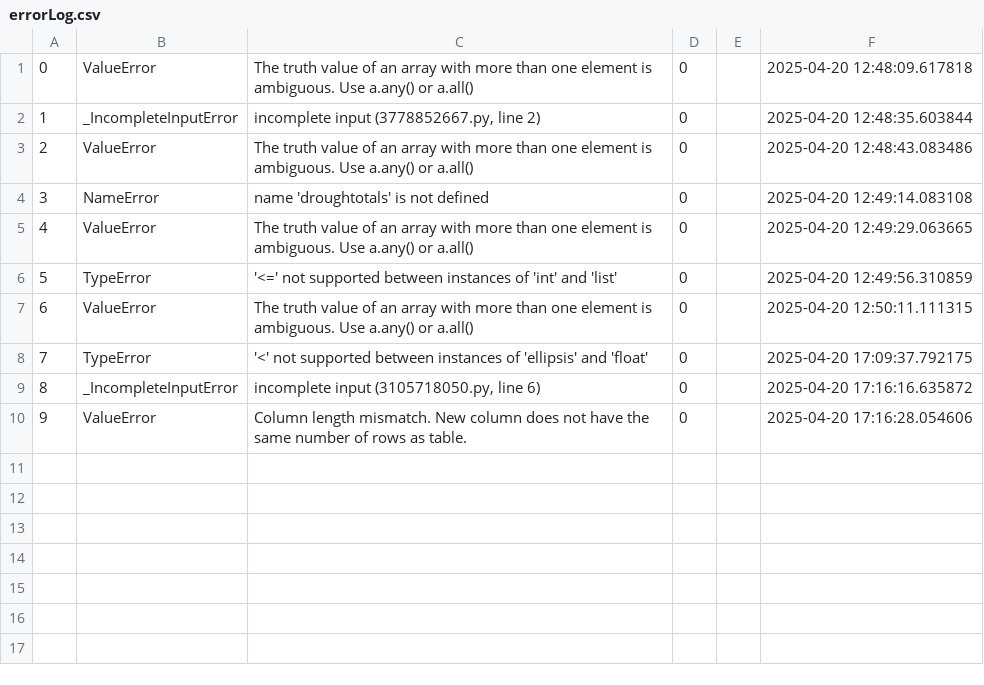
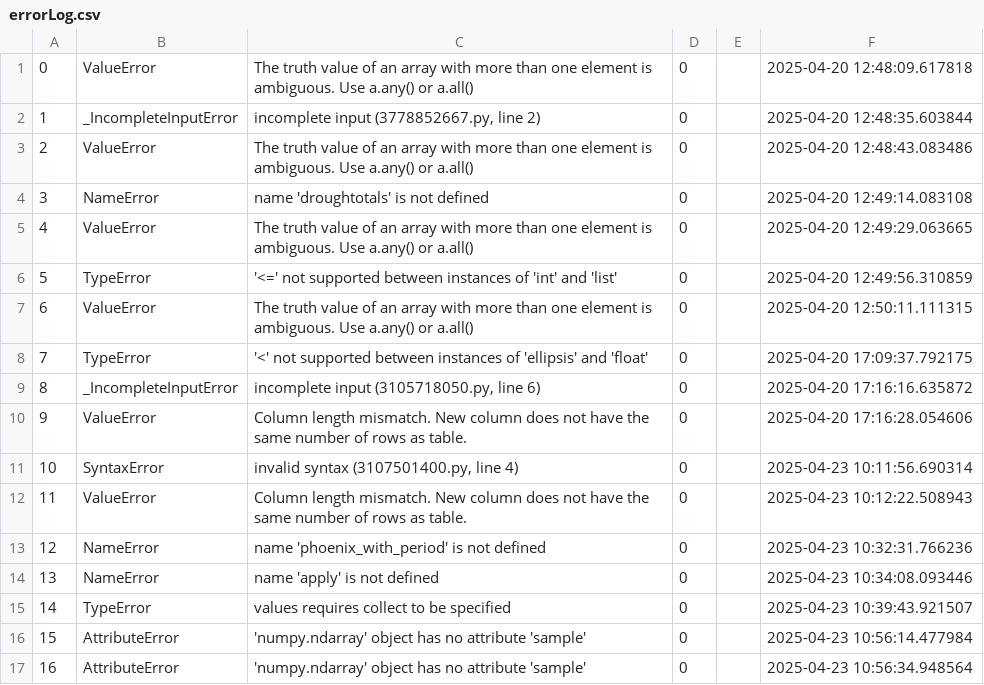
Before and after one commit to shatha-alhazbi/gaza-through-data, a CSV file: Part A/errorLog.csv, drawn as a sheet; the diff names each change by its address in the sheet, - before the commit and + after, or states it on an @@ line.

```diff
--- a/Part A/errorLog.csv
+++ b/Part A/errorLog.csv
+row 11: 10 | SyntaxError | invalid syntax (3107501400.py, line 4) | 0 |  | 2025-04-23 10:11:56.690314
+row 12: 11 | ValueError | Column length mismatch. New column does not have the same number of rows as table. | 0 |  | 2025-04-23 10:12:22.508943
+row 13: 12 | NameError | name 'phoenix_with_period' is not defined | 0 |  | 2025-04-23 10:32:31.766236
+row 14: 13 | NameError | name 'apply' is not defined | 0 |  | 2025-04-23 10:34:08.093446
+row 15: 14 | TypeError | values requires collect to be specified | 0 |  | 2025-04-23 10:39:43.921507
+row 16: 15 | AttributeError | 'numpy.ndarray' object has no attribute 'sample' | 0 |  | 2025-04-23 10:56:14.477984
+row 17: 16 | AttributeError | 'numpy.ndarray' object has no attribute 'sample' | 0 |  | 2025-04-23 10:56:34.948564
```
Also changed, not shown: 2 other files.
